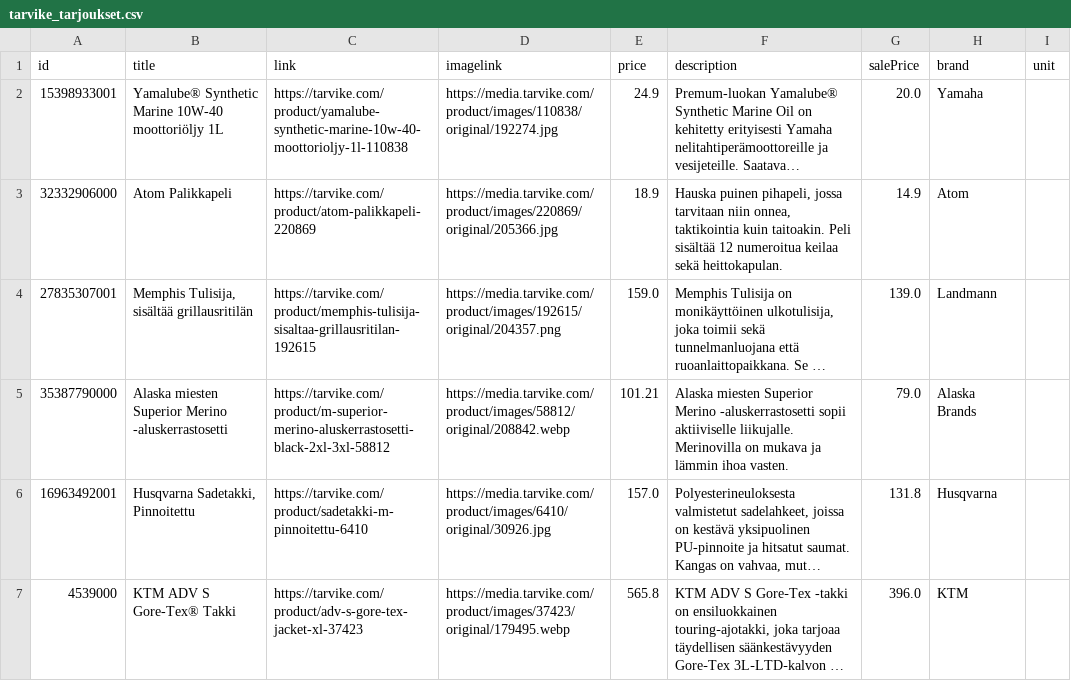
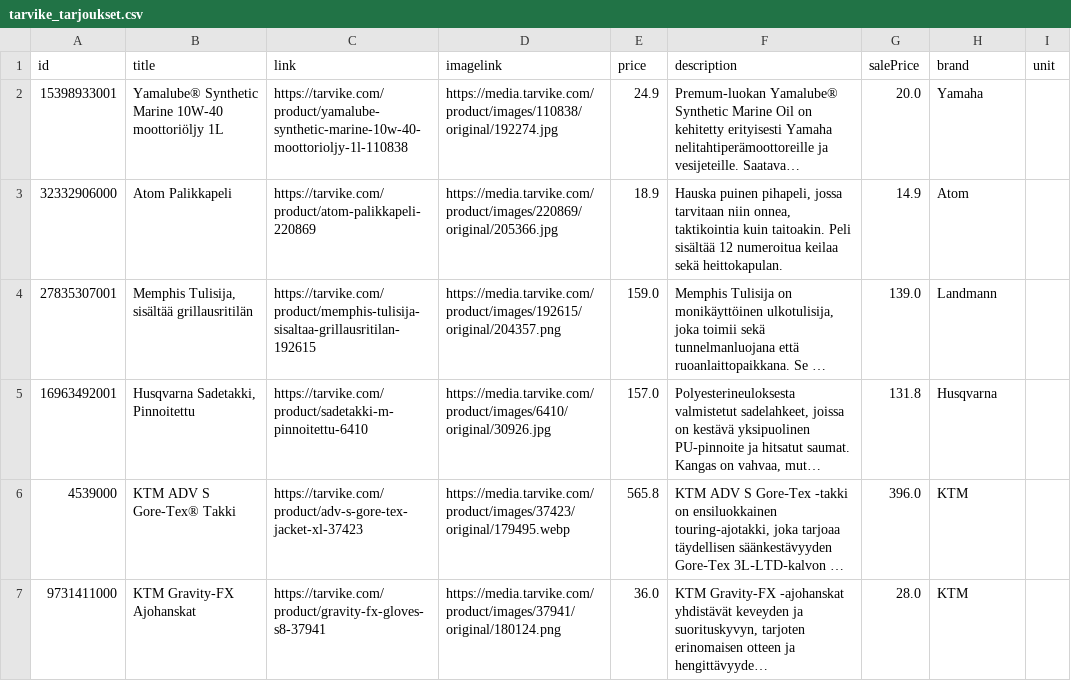
Before and after one commit to TarvikeTT/almadynamo, a CSV file: tarvike_tarjoukset.csv, drawn as a sheet; only a part is shown; the shorter side is filled out with more unchanged rows; long unchanged cells end in …; the diff names each change by its address in the sheet, - before the commit and + after, or states it on an @@ line.

```diff
--- a/tarvike_tarjoukset.csv
+++ b/tarvike_tarjoukset.csv
-row 5: 35387790000 | Alaska miesten Superior Merino -aluskerrastosetti | https://tarvike.com/product/m-superior-merino-aluskerrastosetti-black-2xl-3xl-58812 | https://media.tarvike.com/product/images/58812/original/208842.webp | 101.21 | Alaska miesten Superior Merino -aluskerrastosetti sopii aktiiviselle liikujalle. Merinovilla on mukava ja lämmin ihoa vasten. | 79.0 | Alaska Brands
```
Also changed, not shown: tarvike_tarjoukset_ai.csv.
